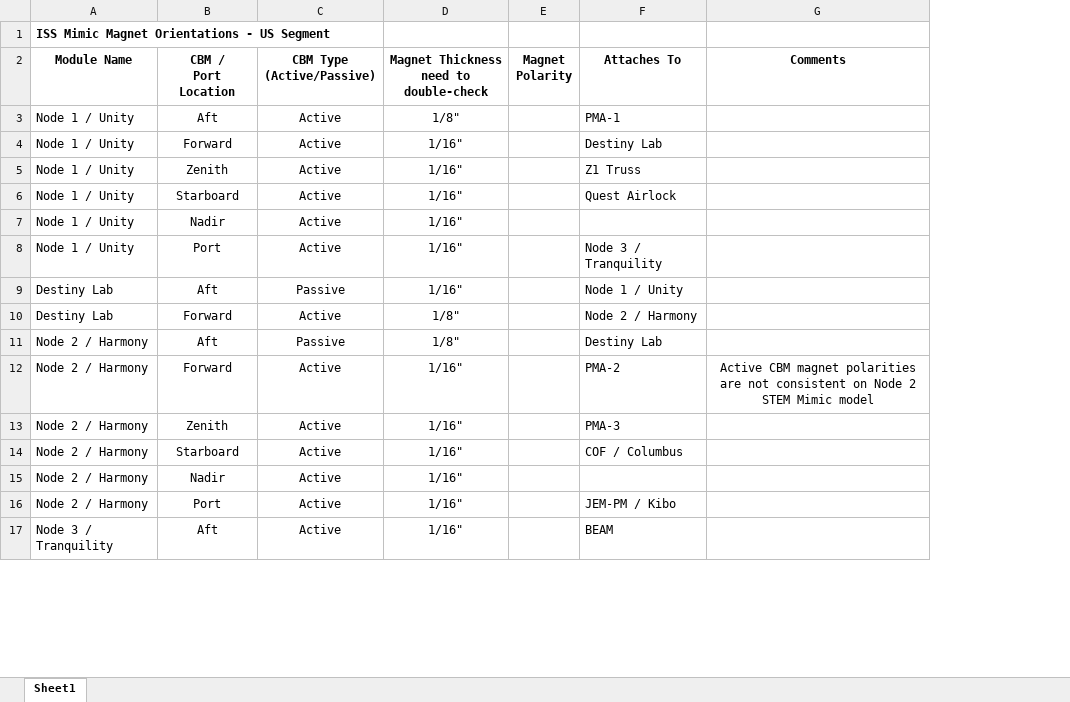
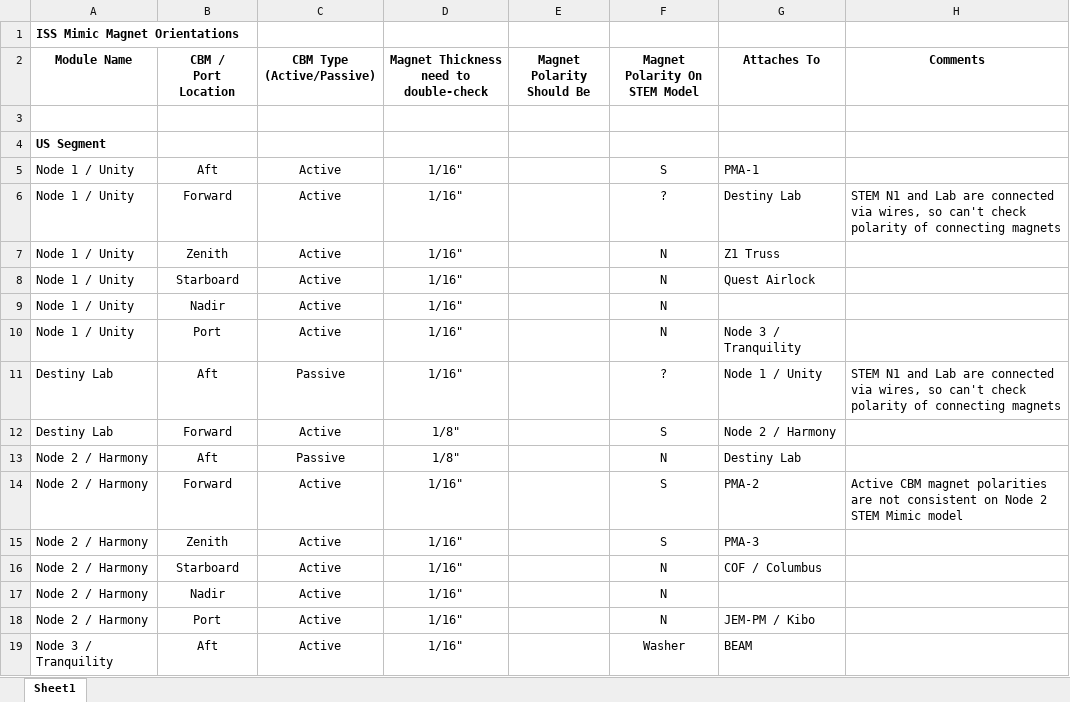
Before and after one commit to ISS-Mimic/Mimic, an Excel workbook: docs/ISS Mimic Magnet Mapping.xlsx, sheet Sheet1, drawn as a sheet; only a part is shown; values as stored, in another font and other column widths than the file's, no borders; removed rows and columns are numbered as before the commit, all else as after; the diff covers the shown part only; the diff names each change by its address in the sheet, - before the commit and + after, or states it on an @@ line.

Commit message:
Updated with current magnet polarities of STEM model

```diff
--- a/docs/ISS Mimic Magnet Mapping.xlsx (sheet Sheet1)
+++ b/docs/ISS Mimic Magnet Mapping.xlsx (sheet Sheet1)
-column E (Magnet Polarity), empty
+column E (Magnet Polarity Should Be), empty
+column F (Magnet Polarity On STEM Model), rows 5-19: S | ? | N | N | N | N | ? | S | N | S | S | N | N | N | Washer
-A1 (Module Name): ISS Mimic Magnet Orientations - US Segment
+A1 (Module Name): ISS Mimic Magnet Orientations
+row 3: (empty)
+row 4: US Segment
-D5: 1/8"
+D5: 1/16"
-H6 (Comments): (empty)
+H6 (Comments): STEM N1 and Lab are connected via wires, so can't check polarity of connecting magnets
-H11 (Comments): (empty)
+H11 (Comments): STEM N1 and Lab are connected via wires, so can't check polarity of connecting magnets
-H14 alignment: center
+H14 alignment: left
```
Also changed, not shown: 13 added rows, 2 removed rows and 15 edited cells elsewhere in this sheet.
